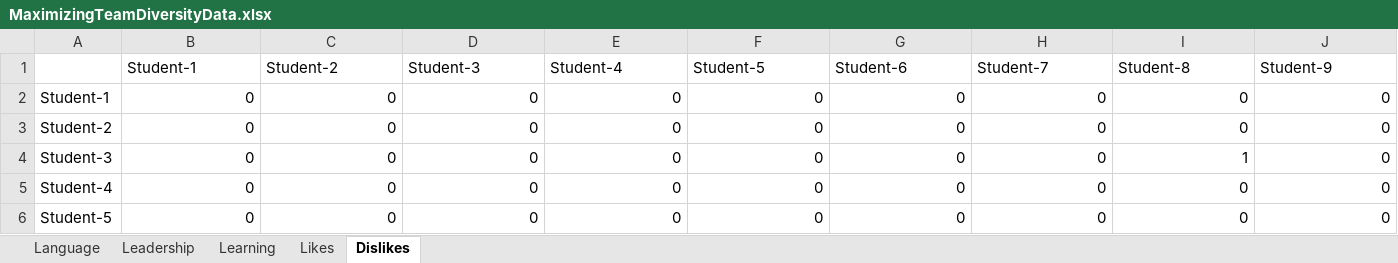
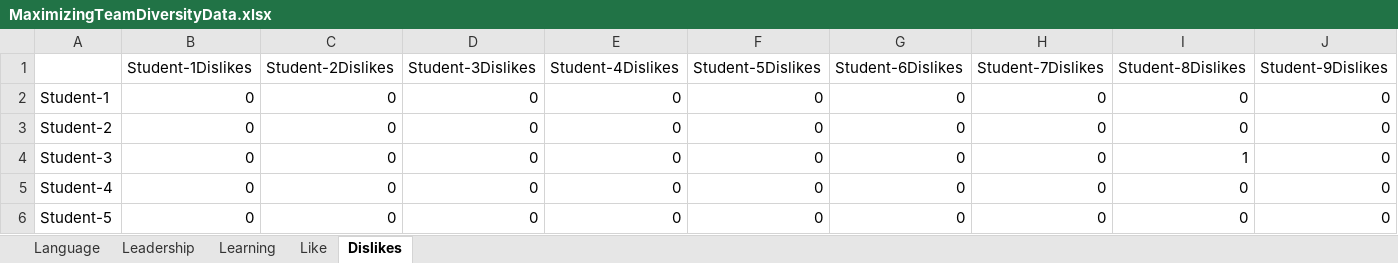
Before and after one commit to Pretendi/teamBuilder, an Excel workbook: Frances_Material/MaximizingTeamDiversityData.xlsx, sheet Dislikes, drawn as a sheet; only a part is shown; values as stored, in another font and other column widths than the file's, no borders; removed rows and columns are numbered as before the commit, all else as after; rows hold the shown columns only; the diff names each change by its address in the sheet, - before the commit and + after, or states it on an @@ line.

```diff
--- a/Frances_Material/MaximizingTeamDiversityData.xlsx (sheet Dislikes)
+++ b/Frances_Material/MaximizingTeamDiversityData.xlsx (sheet Dislikes)
-sheet tab: Likes
+sheet tab: Like
-row 1:  | Student-1 | Student-2 | Student-3 | Student-4 | Student-5 | Student-6 | Student-7 | Student-8 | Student-9
+row 1:  | Student-1Dislikes | Student-2Dislikes | Student-3Dislikes | Student-4Dislikes | Student-5Dislikes | Student-6Dislikes | Student-7Dislikes | Student-8Dislikes | Student-9Dislikes
```
Also changed, not shown: 1 other file.
